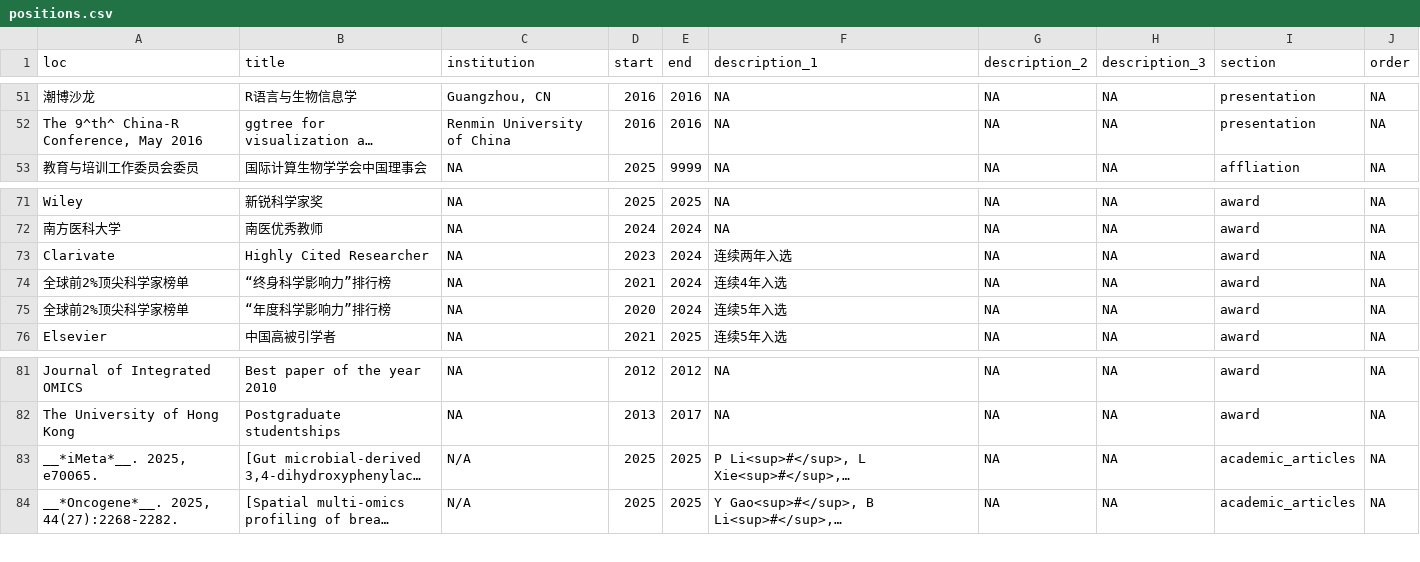
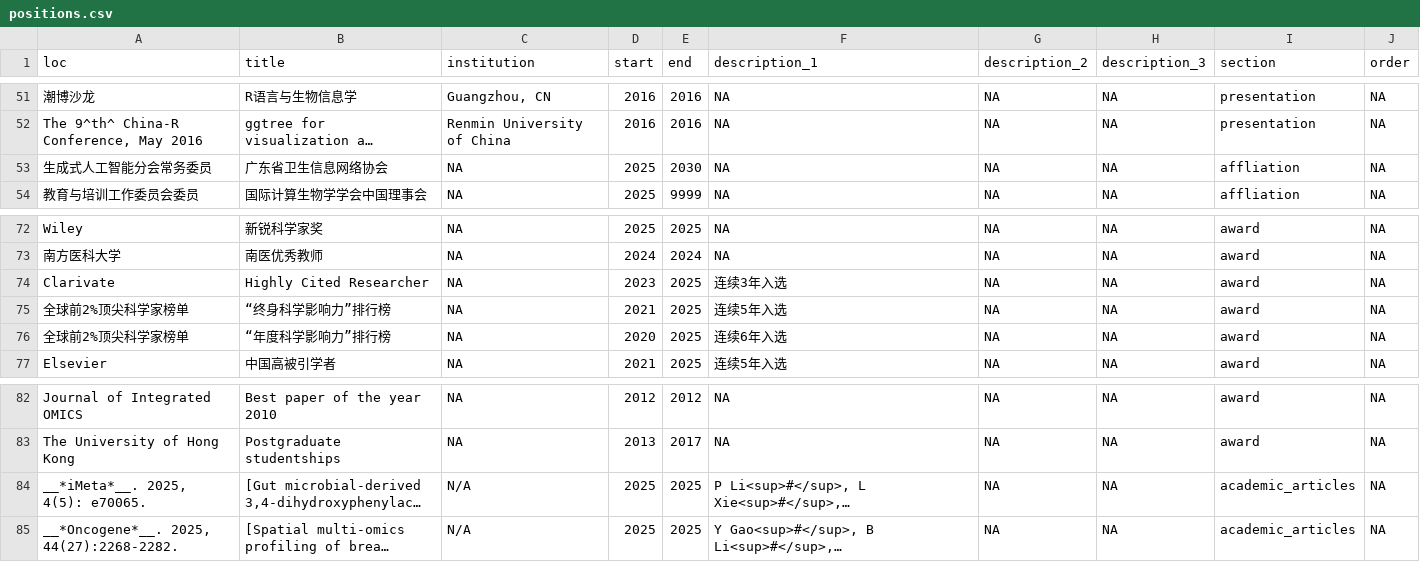
Before and after one commit to GuangchuangYu/cv, a CSV file: positions.csv, drawn as a sheet; only a part is shown, gaps mark what is left out; long unchanged cells end in …; addresses are those after the commit; the diff names each change by its address in the sheet, - before the commit and + after, or states it on an @@ line.

Commit message:
update

```diff
--- a/positions.csv
+++ b/positions.csv
+row 53: 生成式人工智能分会常务委员 | 广东省卫生信息网络协会 | NA | 2025 | 2030 | NA | NA | NA | affliation | NA
-E74:E76 (end): 2024
+E74:E76 (end): 2025
-F74 (description_1): 连续两年入选
+F74 (description_1): 连续3年入选
-F75 (description_1): 连续4年入选
+F75 (description_1): 连续5年入选
-F76 (description_1): 连续5年入选
+F76 (description_1): 连续6年入选
-A84 (loc): __*iMeta*__. 2025, e70065.
+A84 (loc): __*iMeta*__. 2025, 4(5): e70065.
```
